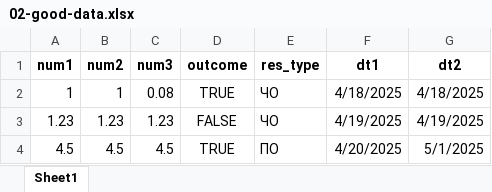
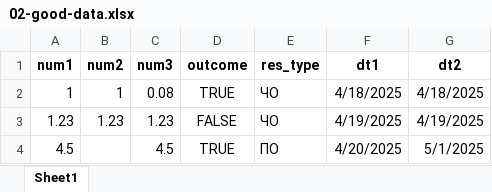
Before and after one commit to NewPhRbr/fnkc-r, an Excel workbook: 01-practice/02-good-data.xlsx, sheet Sheet1, drawn as a sheet; values as stored, in another font and other column widths than the file's, no borders; the diff names each change by its address in the sheet, - before the commit and + after, or states it on an @@ line.

```diff
--- a/01-practice/02-good-data.xlsx (sheet Sheet1)
+++ b/01-practice/02-good-data.xlsx (sheet Sheet1)
-B4 (num2): 4.5
+B4 (num2): (empty)
```
Also changed, not shown: 01-practice/02-bad-data-3.xlsx, 2 other files.
